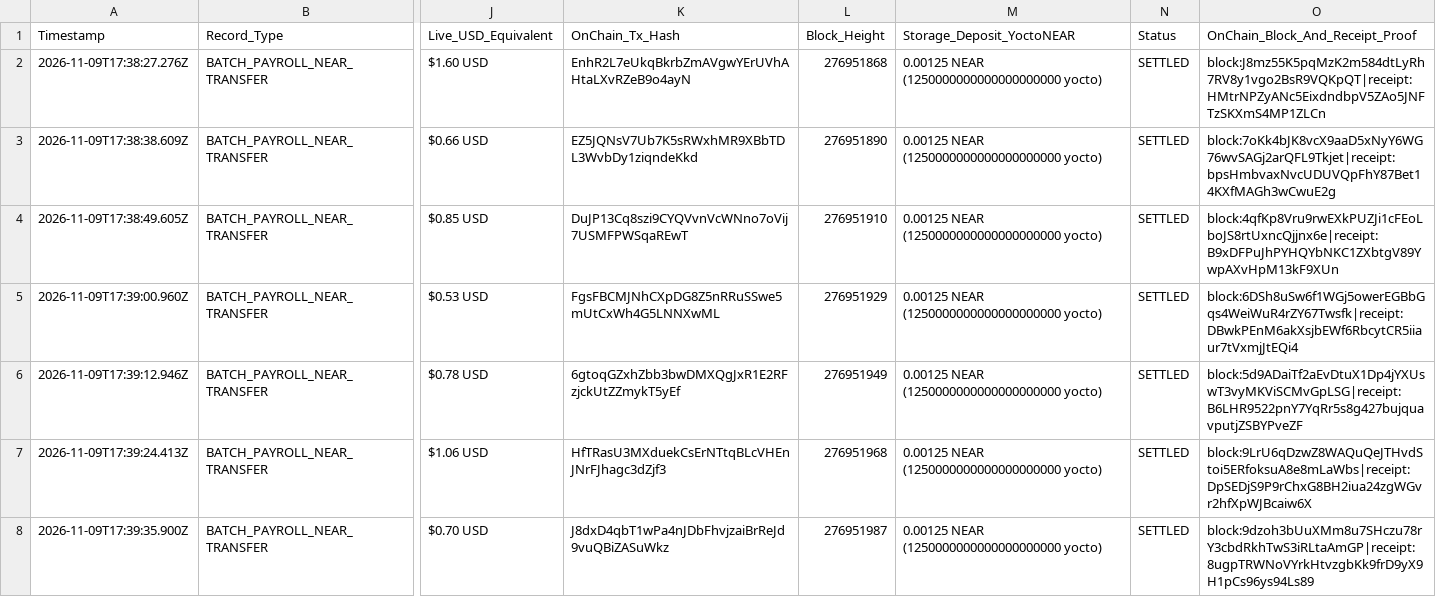
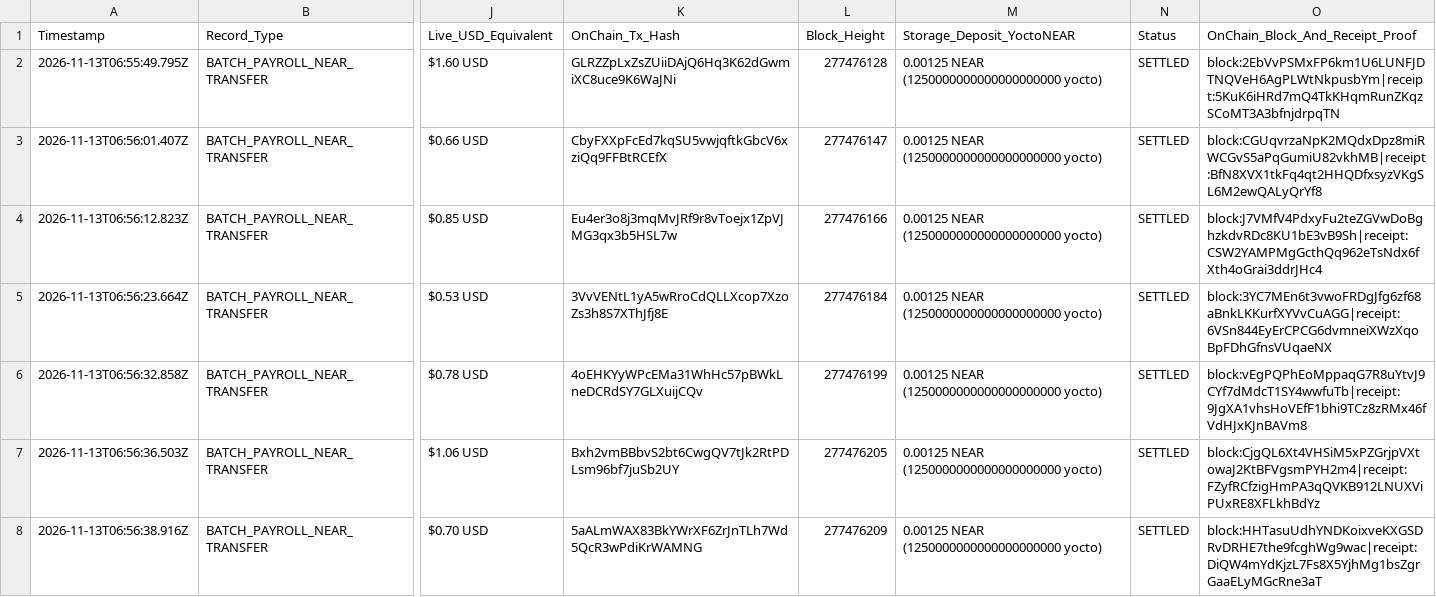
Before and after one commit to jubayir-hub-69/KratonOS, a CSV file: samples/exported-bookkeeper-ledger.csv, drawn as a sheet; only a part is shown, gaps mark what is left out; the diff covers the shown part only; the diff names each change by its address in the sheet, - before the commit and + after, or states it on an @@ line.

Commit message:
fix: resolve all audit findings, deploy real wasm contract, use FunctionCall proofs, and update honest scope

```diff
--- a/samples/exported-bookkeeper-ledger.csv
+++ b/samples/exported-bookkeeper-ledger.csv
-A2 (Timestamp): 2026-11-09T17:38:27.276Z
+A2 (Timestamp): 2026-11-13T06:55:49.795Z
-K2 (OnChain_Tx_Hash): EnhR2L7eUkqBkrbZmAVgwYErUVhAHtaLXvRZeB9o4ayN
+K2 (OnChain_Tx_Hash): GLRZZpLxZsZUiiDAjQ6Hq3K62dGwmiXC8uce9K6WaJNi
-L2 (Block_Height): 276951868
+L2 (Block_Height): 277476128
-O2 (OnChain_Block_And_Receipt_Proof): block:J8mz55K5pqMzK2m584dtLyRh7RV8y1vgo2BsR9VQKpQT|receipt:HMtrNPZyANc5EixdndbpV5ZAo5JNFTzSKXmS4MP1ZLCn
+O2 (OnChain_Block_And_Receipt_Proof): block:2EbVvPSMxFP6km1U6LUNFJDTNQVeH6AgPLWtNkpusbYm|receipt:5KuK6iHRd7mQ4TkKHqmRunZKqzSCoMT3A3bfnjdrpqTN
-A3 (Timestamp): 2026-11-09T17:38:38.609Z
+A3 (Timestamp): 2026-11-13T06:56:01.407Z
-K3 (OnChain_Tx_Hash): EZ5JQNsV7Ub7K5sRWxhMR9XBbTDL3WvbDy1ziqndeKkd
+K3 (OnChain_Tx_Hash): CbyFXXpFcEd7kqSU5vwjqftkGbcV6xziQq9FFBtRCEfX
-L3 (Block_Height): 276951890
+L3 (Block_Height): 277476147
-O3 (OnChain_Block_And_Receipt_Proof): block:7oKk4bJK8vcX9aaD5xNyY6WG76wvSAGj2arQFL9Tkjet|receipt:bpsHmbvaxNvcUDUVQpFhY87Bet14KXfMAGh3wCwuE2g
+O3 (OnChain_Block_And_Receipt_Proof): block:CGUqvrzaNpK2MQdxDpz8miRWCGvS5aPqGumiU82vkhMB|receipt:BfN8XVX1tkFq4qt2HHQDfxsyzVKgSL6M2ewQALyQrYf8
-A4 (Timestamp): 2026-11-09T17:38:49.605Z
+A4 (Timestamp): 2026-11-13T06:56:12.823Z
-K4 (OnChain_Tx_Hash): DuJP13Cq8szi9CYQVvnVcWNno7oVij7USMFPWSqaREwT
+K4 (OnChain_Tx_Hash): Eu4er3o8j3mqMvJRf9r8vToejx1ZpVJMG3qx3b5HSL7w
-L4 (Block_Height): 276951910
+L4 (Block_Height): 277476166
-O4 (OnChain_Block_And_Receipt_Proof): block:4qfKp8Vru9rwEXkPUZJi1cFEoLboJS8rtUxncQjjnx6e|receipt:B9xDFPuJhPYHQYbNKC1ZXbtgV89YwpAXvHpM13kF9XUn
+O4 (OnChain_Block_And_Receipt_Proof): block:J7VMfV4PdxyFu2teZGVwDoBghzkdvRDc8KU1bE3vB9Sh|receipt:CSW2YAMPMgGcthQq962eTsNdx6fXth4oGrai3ddrJHc4
-A5 (Timestamp): 2026-11-09T17:39:00.960Z
+A5 (Timestamp): 2026-11-13T06:56:23.664Z
-K5 (OnChain_Tx_Hash): FgsFBCMJNhCXpDG8Z5nRRuSSwe5mUtCxWh4G5LNNXwML
+K5 (OnChain_Tx_Hash): 3VvVENtL1yA5wRroCdQLLXcop7XzoZs3h8S7XThJfj8E
-L5 (Block_Height): 276951929
+L5 (Block_Height): 277476184
-O5 (OnChain_Block_And_Receipt_Proof): block:6DSh8uSw6f1WGj5owerEGBbGqs4WeiWuR4rZY67Twsfk|receipt:DBwkPEnM6akXsjbEWf6RbcytCR5iiaur7tVxmjJtEQi4
+O5 (OnChain_Block_And_Receipt_Proof): block:3YC7MEn6t3vwoFRDgJfg6zf68aBnkLKKurfXYVvCuAGG|receipt:6VSn844EyErCPCG6dvmneiXWzXqoBpFDhGfnsVUqaeNX
-A6 (Timestamp): 2026-11-09T17:39:12.946Z
+A6 (Timestamp): 2026-11-13T06:56:32.858Z
-K6 (OnChain_Tx_Hash): 6gtoqGZxhZbb3bwDMXQgJxR1E2RFzjckUtZZmykT5yEf
+K6 (OnChain_Tx_Hash): 4oEHKYyWPcEMa31WhHc57pBWkLneDCRdSY7GLXuijCQv
-L6 (Block_Height): 276951949
+L6 (Block_Height): 277476199
-O6 (OnChain_Block_And_Receipt_Proof): block:5d9ADaiTf2aEvDtuX1Dp4jYXUswT3vyMKViSCMvGpLSG|receipt:B6LHR9522pnY7YqRr5s8g427bujquavputjZSBYPveZF
+O6 (OnChain_Block_And_Receipt_Proof): block:vEgPQPhEoMppaqG7R8uYtvJ9CYf7dMdcT1SY4wwfuTb|receipt:9JgXA1vhsHoVEfF1bhi9TCz8zRMx46fVdHJxKJnBAVm8
-A7 (Timestamp): 2026-11-09T17:39:24.413Z
+A7 (Timestamp): 2026-11-13T06:56:36.503Z
-K7 (OnChain_Tx_Hash): HfTRasU3MXduekCsErNTtqBLcVHEnJNrFJhagc3dZjf3
+K7 (OnChain_Tx_Hash): Bxh2vmBBbvS2bt6CwgQV7tJk2RtPDLsm96bf7juSb2UY
-L7 (Block_Height): 276951968
+L7 (Block_Height): 277476205
-O7 (OnChain_Block_And_Receipt_Proof): block:9LrU6qDzwZ8WAQuQeJTHvdStoi5ERfoksuA8e8mLaWbs|receipt:DpSEDjS9P9rChxG8BH2iua24zgWGvr2hfXpWJBcaiw6X
+O7 (OnChain_Block_And_Receipt_Proof): block:CjgQL6Xt4VHSiM5xPZGrjpVXtowaJ2KtBFVgsmPYH2m4|receipt:FZyfRCfzigHmPA3qQVKB912LNUXViPUxRE8XFLkhBdYz
-A8 (Timestamp): 2026-11-09T17:39:35.900Z
+A8 (Timestamp): 2026-11-13T06:56:38.916Z
-K8 (OnChain_Tx_Hash): J8dxD4qbT1wPa4nJDbFhvjzaiBrReJd9vuQBiZASuWkz
+K8 (OnChain_Tx_Hash): 5aALmWAX83BkYWrXF6ZrJnTLh7Wd5QcR3wPdiKrWAMNG
-L8 (Block_Height): 276951987
+L8 (Block_Height): 277476209
-O8 (OnChain_Block_And_Receipt_Proof): block:9dzoh3bUuXMm8u7SHczu78rY3cbdRkhTwS3iRLtaAmGP|receipt:8ugpTRWNoVYrkHtvzgbKk9frD9yX9H1pCs96ys94Ls89
+O8 (OnChain_Block_And_Receipt_Proof): block:HHTasuUdhYNDKoixveKXGSDRvDRHE7the9fcghWg9wac|receipt:DiQW4mYdKjzL7Fs8X5YjhMg1bsZgrGaaELyMGcRne3aT
```
Also changed, not shown: 20 edited cells elsewhere in this file, 23 other files.
